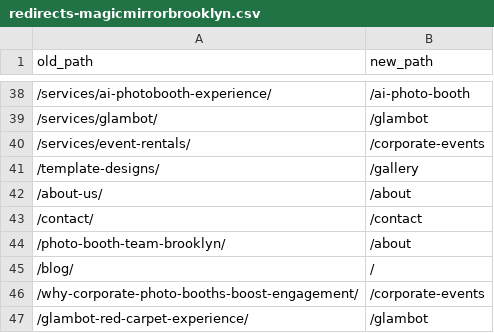
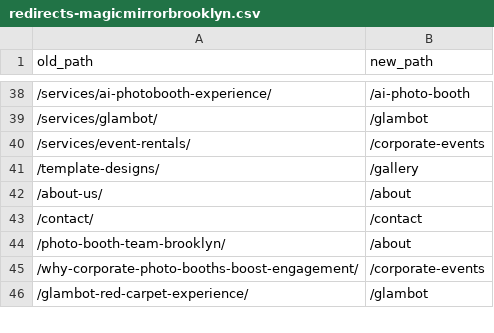
Before and after one commit to vallonadams18-dot/mirror-me-brooklyn, a CSV file: docs/redirects-magicmirrorbrooklyn.csv, drawn as a sheet; only a part is shown, gaps mark what is left out.

```diff
--- a/docs/redirects-magicmirrorbrooklyn.csv
+++ b/docs/redirects-magicmirrorbrooklyn.csv
@@ -44,3 +44,2 @@ old_path,new_path
 /photo-booth-team-brooklyn/,/about
-/blog/,/
 /why-corporate-photo-booths-boost-engagement/,/corporate-events
```
Also changed, not shown: docs/cloudflare-bulk-redirects.csv, 1 other file.
